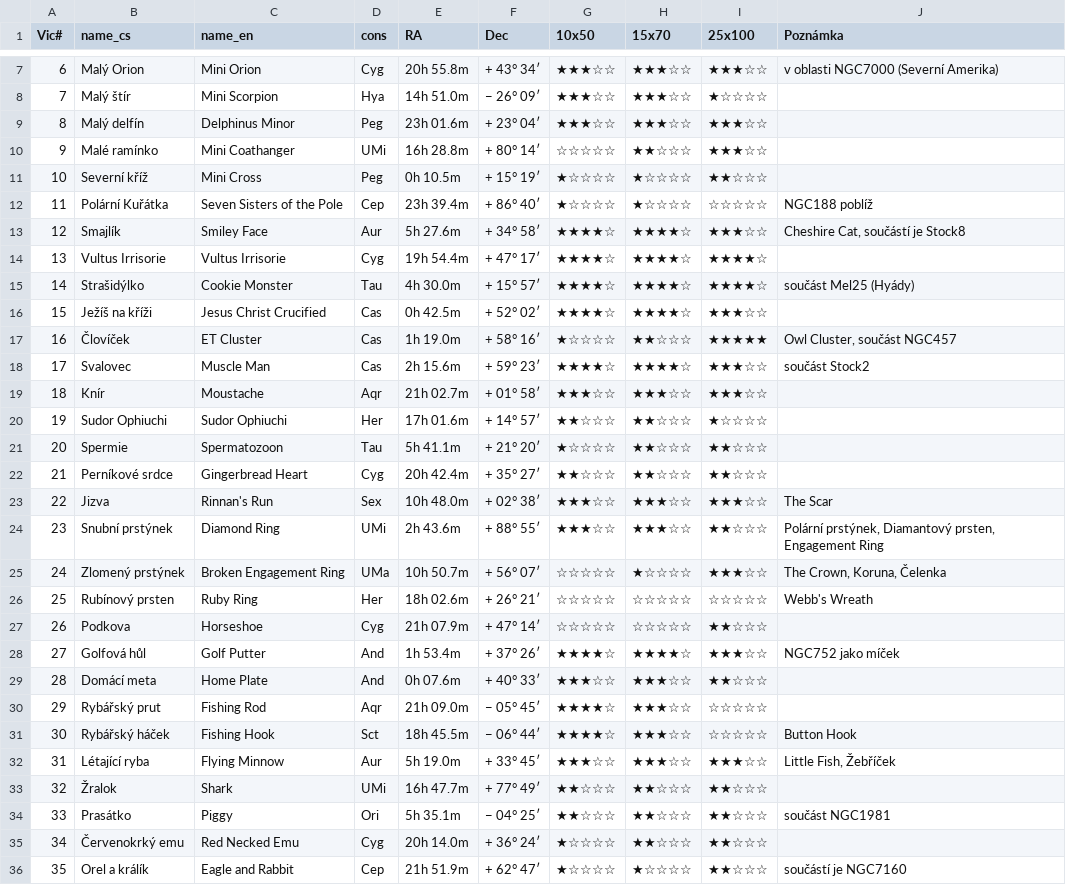
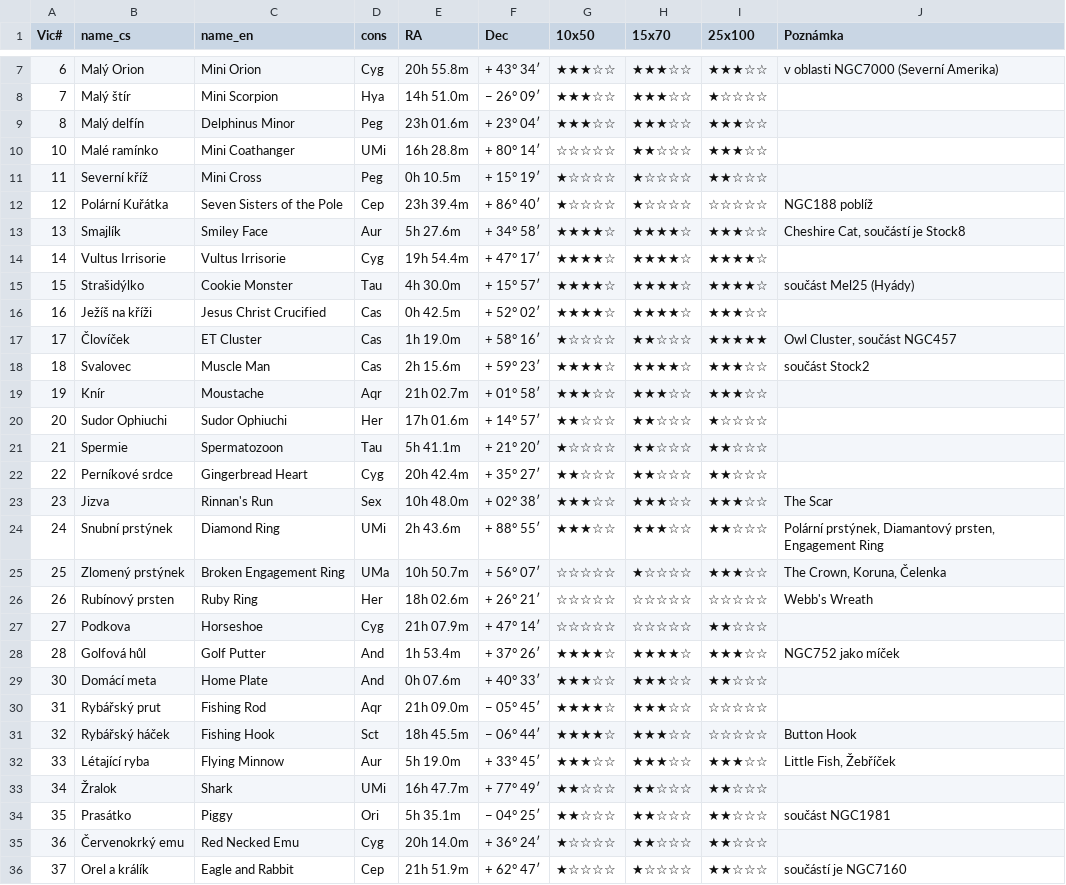
Before and after one commit to skybber/czsky, a CSV file: data/vic_8mag.csv, drawn as a sheet; only a part is shown, gaps mark what is left out; the diff covers the shown part only; the diff names each change by its address in the sheet, - before the commit and + after, or states it on an @@ line.

Commit message:
Fix VIC

```diff
--- a/data/vic_8mag.csv
+++ b/data/vic_8mag.csv
-A10 (Vic#): 9
+A10 (Vic#): 10
-A11 (Vic#): 10
+A11 (Vic#): 11
-A12 (Vic#): 11
+A12 (Vic#): 12
-A13 (Vic#): 12
+A13 (Vic#): 13
-A14 (Vic#): 13
+A14 (Vic#): 14
-A15 (Vic#): 14
+A15 (Vic#): 15
-A16 (Vic#): 15
+A16 (Vic#): 16
-A17 (Vic#): 16
+A17 (Vic#): 17
-A18 (Vic#): 17
+A18 (Vic#): 18
-A19 (Vic#): 18
+A19 (Vic#): 19
-A20 (Vic#): 19
+A20 (Vic#): 20
-A21 (Vic#): 20
+A21 (Vic#): 21
-A22 (Vic#): 21
+A22 (Vic#): 22
-A23 (Vic#): 22
+A23 (Vic#): 23
-A24 (Vic#): 23
+A24 (Vic#): 24
-A25 (Vic#): 24
+A25 (Vic#): 25
-A26 (Vic#): 25
+A26 (Vic#): 26
-A27 (Vic#): 26
+A27 (Vic#): 27
-A28 (Vic#): 27
+A28 (Vic#): 28
-A29 (Vic#): 28
+A29 (Vic#): 30
-A30 (Vic#): 29
+A30 (Vic#): 31
-A31 (Vic#): 30
+A31 (Vic#): 32
-A32 (Vic#): 31
+A32 (Vic#): 33
-A33 (Vic#): 32
+A33 (Vic#): 34
-A34 (Vic#): 33
+A34 (Vic#): 35
-A35 (Vic#): 34
+A35 (Vic#): 36
-A36 (Vic#): 35
+A36 (Vic#): 37
```
Also changed, not shown: 46 edited cells elsewhere in this file.
